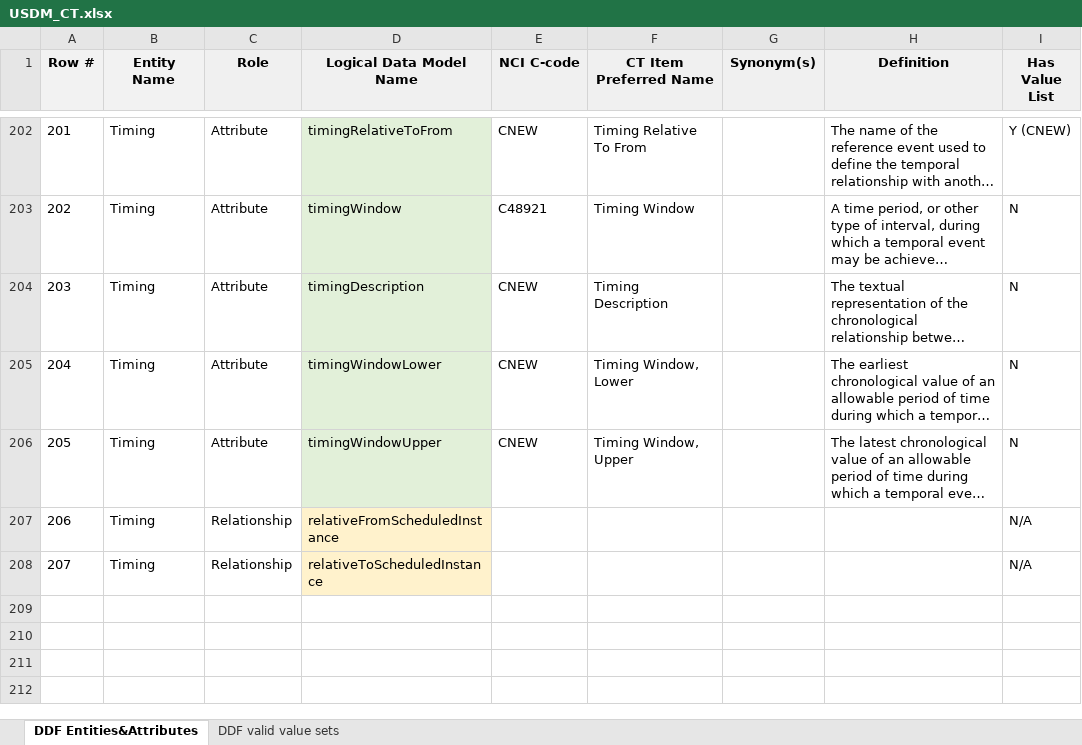
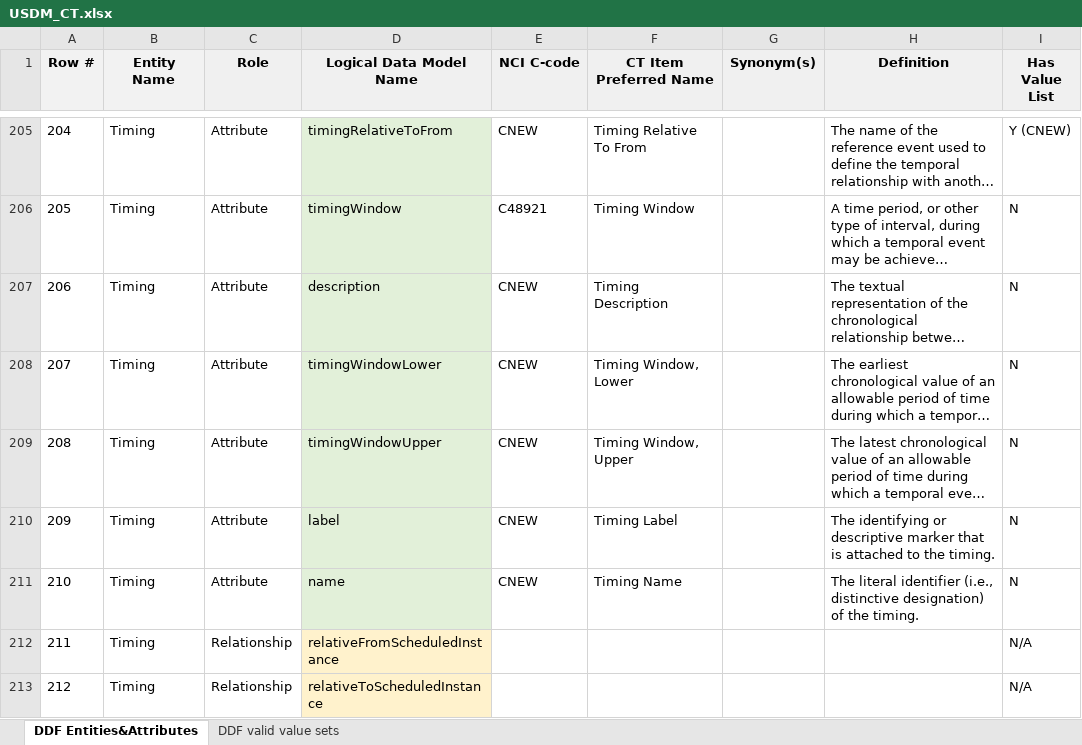
Before and after one commit to neo4j-field/usdm-dictionary-generator, an Excel workbook: src/main/resources/USDM_CT.xlsx, sheet DDF Entities&Attributes, drawn as a sheet; only a part is shown, gaps mark what is left out; long unchanged cells end in …; values as stored, in another font and other column widths than the file's, no borders; addresses are those after the commit; the diff covers the shown part only; the diff names each change by its address in the sheet, - before the commit and + after, or states it on an @@ line.

```diff
--- a/src/main/resources/USDM_CT.xlsx (sheet DDF Entities&Attributes)
+++ b/src/main/resources/USDM_CT.xlsx (sheet DDF Entities&Attributes)
@@ column A (Row #) renumbered between rows 59 and 213 @@
-D207 (Logical Data Model Name): timingDescription
+D207 (Logical Data Model Name): description
+row 210: 209 | Timing | Attribute | label | CNEW | Timing Label |  | The identifying or descriptive marker that is attached to the timing. | N
+row 211: 210 | Timing | Attribute | name | CNEW | Timing Name |  | The literal identifier (i.e., distinctive designation) of the timing. | N
```
Also changed, not shown: 9 added rows and 4 edited cells elsewhere in this sheet, 5 other files.
